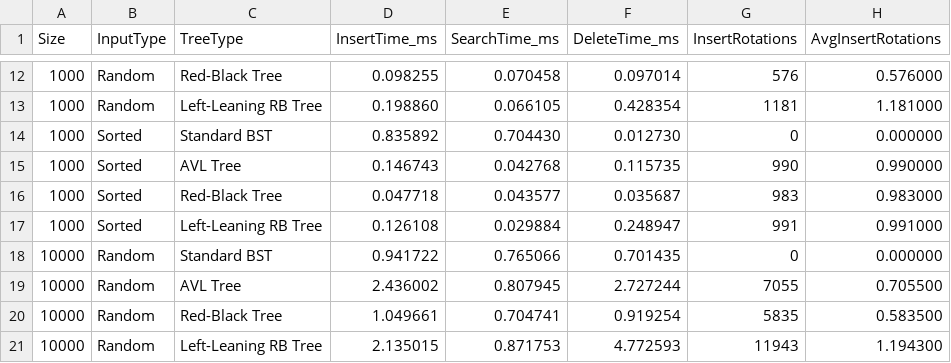
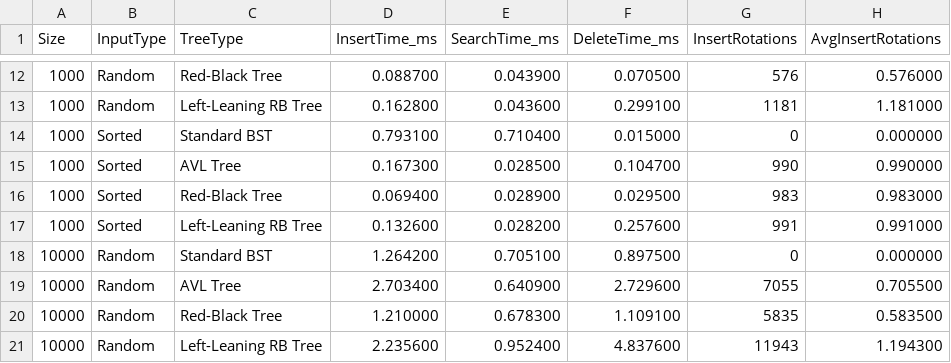
Before and after one commit to KalibSoltesz/CMPT-225-Final-Project, a CSV file: test_results.csv, drawn as a sheet; only a part is shown, gaps mark what is left out; the diff covers the shown part only; the diff names each change by its address in the sheet, - before the commit and + after, or states it on an @@ line.

```diff
--- a/test_results.csv
+++ b/test_results.csv
-D12 (InsertTime_ms): 0.098255
+D12 (InsertTime_ms): 0.088700
-E12 (SearchTime_ms): 0.070458
+E12 (SearchTime_ms): 0.043900
-F12 (DeleteTime_ms): 0.097014
+F12 (DeleteTime_ms): 0.070500
-D13 (InsertTime_ms): 0.198860
+D13 (InsertTime_ms): 0.162800
-E13 (SearchTime_ms): 0.066105
+E13 (SearchTime_ms): 0.043600
-F13 (DeleteTime_ms): 0.428354
+F13 (DeleteTime_ms): 0.299100
-D14 (InsertTime_ms): 0.835892
+D14 (InsertTime_ms): 0.793100
-E14 (SearchTime_ms): 0.704430
+E14 (SearchTime_ms): 0.710400
-F14 (DeleteTime_ms): 0.012730
+F14 (DeleteTime_ms): 0.015000
-D15 (InsertTime_ms): 0.146743
+D15 (InsertTime_ms): 0.167300
-E15 (SearchTime_ms): 0.042768
+E15 (SearchTime_ms): 0.028500
-F15 (DeleteTime_ms): 0.115735
+F15 (DeleteTime_ms): 0.104700
-D16 (InsertTime_ms): 0.047718
+D16 (InsertTime_ms): 0.069400
-E16 (SearchTime_ms): 0.043577
+E16 (SearchTime_ms): 0.028900
-F16 (DeleteTime_ms): 0.035687
+F16 (DeleteTime_ms): 0.029500
-D17 (InsertTime_ms): 0.126108
+D17 (InsertTime_ms): 0.132600
-E17 (SearchTime_ms): 0.029884
+E17 (SearchTime_ms): 0.028200
-F17 (DeleteTime_ms): 0.248947
+F17 (DeleteTime_ms): 0.257600
-D18 (InsertTime_ms): 0.941722
+D18 (InsertTime_ms): 1.264200
-E18 (SearchTime_ms): 0.765066
+E18 (SearchTime_ms): 0.705100
-F18 (DeleteTime_ms): 0.701435
+F18 (DeleteTime_ms): 0.897500
-D19 (InsertTime_ms): 2.436002
+D19 (InsertTime_ms): 2.703400
-E19 (SearchTime_ms): 0.807945
+E19 (SearchTime_ms): 0.640900
-F19 (DeleteTime_ms): 2.727244
+F19 (DeleteTime_ms): 2.729600
-D20 (InsertTime_ms): 1.049661
+D20 (InsertTime_ms): 1.210000
-E20 (SearchTime_ms): 0.704741
+E20 (SearchTime_ms): 0.678300
-F20 (DeleteTime_ms): 0.919254
+F20 (DeleteTime_ms): 1.109100
-D21 (InsertTime_ms): 2.135015
+D21 (InsertTime_ms): 2.235600
-E21 (SearchTime_ms): 0.871753
+E21 (SearchTime_ms): 0.952400
-F21 (DeleteTime_ms): 4.772593
+F21 (DeleteTime_ms): 4.837600
```
Also changed, not shown: 90 edited cells elsewhere in this file, 5 other files.
